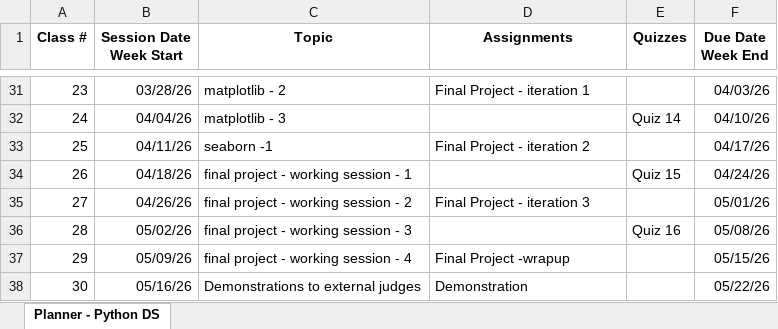
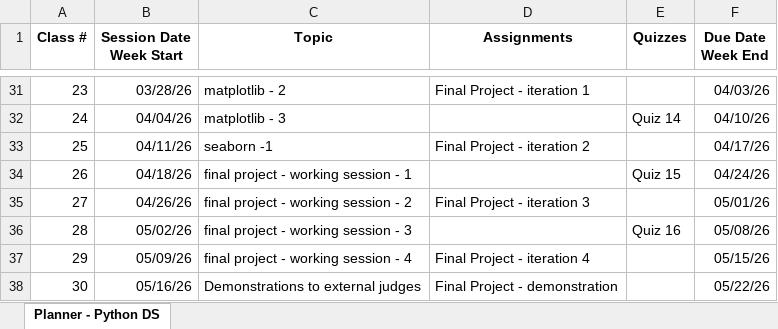
Before and after one commit to sjasthi/Python-DS-Data-Science, an Excel workbook: Syllabus_Resources/Python_DS_Weekly Planner_2025_26.xlsx, sheet Planner - Python DS, drawn as a sheet; only a part is shown, gaps mark what is left out; values as stored, in another font and other column widths than the file's, no borders; the diff covers the shown part only; the diff names each change by its address in the sheet, - before the commit and + after, or states it on an @@ line.

Commit message:
Add files via upload

```diff
--- a/Syllabus_Resources/Python_DS_Weekly Planner_2025_26.xlsx (sheet Planner - Python DS)
+++ b/Syllabus_Resources/Python_DS_Weekly Planner_2025_26.xlsx (sheet Planner - Python DS)
-D37 (Assignments): Final Project -wrapup
+D37 (Assignments): Final Project - iteration 4
-D38 (Assignments): Demonstration
+D38 (Assignments): Final Project - demonstration
```
Also changed, not shown: 13 edited cells elsewhere in this sheet.
